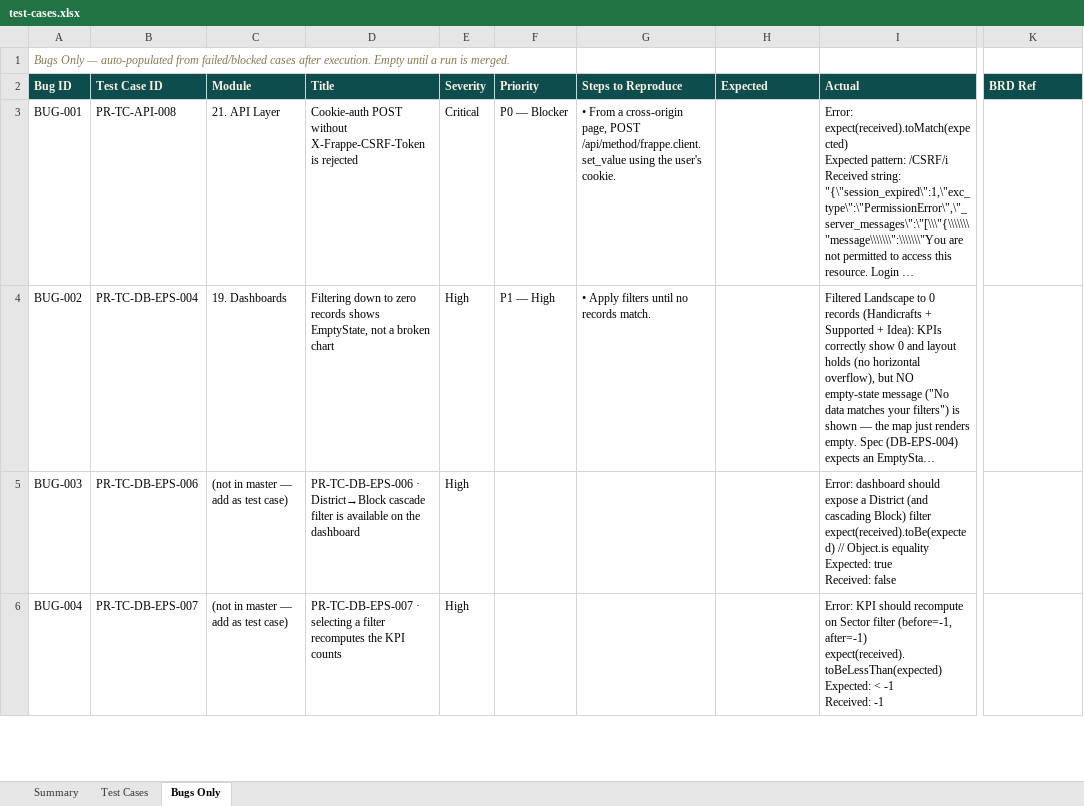
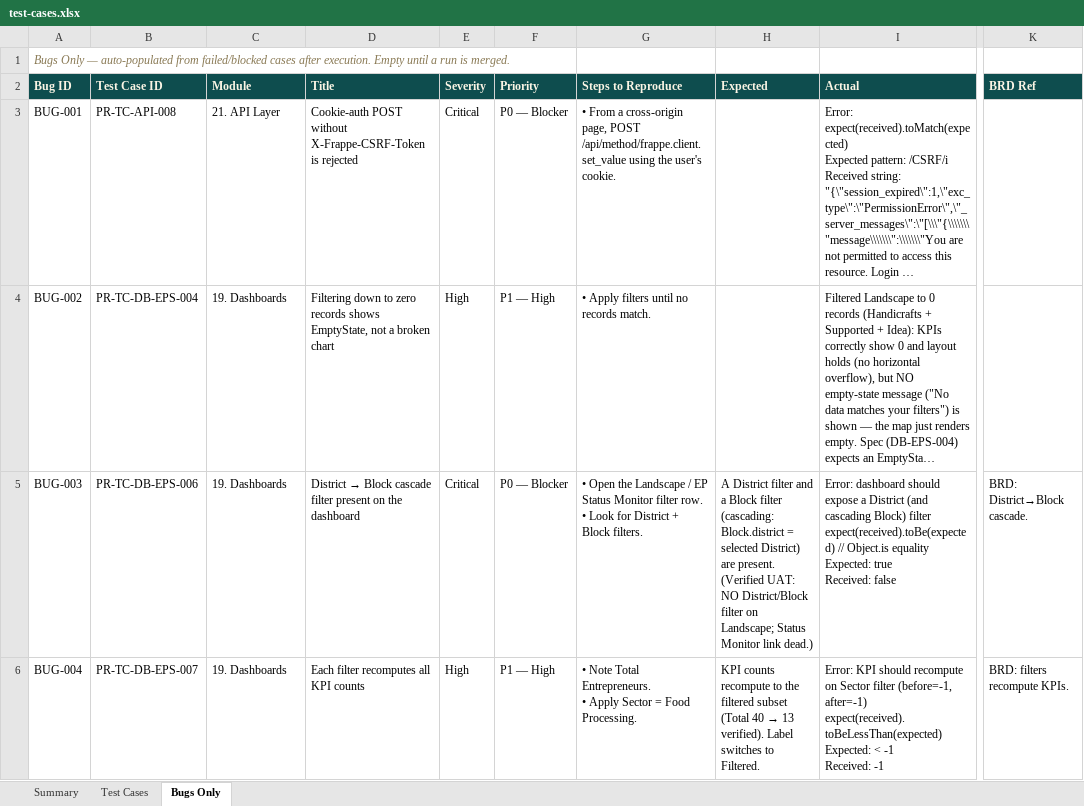
Before and after one commit to SamarthPaul/Prime-Documents, an Excel workbook: test-cases.xlsx, sheet Bugs Only, drawn as a sheet; only a part is shown, gaps mark what is left out; long unchanged cells end in …; values as stored, in another font and other column widths than the file's, no borders; ↵ is a line break in a cell; the diff covers the shown part only; the diff names each change by its address in the sheet, - before the commit and + after, or states it on an @@ line.

```diff
--- a/test-cases.xlsx (sheet Bugs Only)
+++ b/test-cases.xlsx (sheet Bugs Only)
-C5:C6 (Module): (not in master — add as test case)
+C5:C6 (Module): 19. Dashboards
@@ D5 (Title): PR-TC-DB-EPS-006 · District→Block cascade filter is available on the… → District → Block cascade filter present on the… @@
-E5 (Severity): High
+E5 (Severity): Critical
-F5 (Priority): (empty)
+F5 (Priority): P0 — Blocker
-G5 (Steps to Reproduce): (empty)
+G5 (Steps to Reproduce): • Open the Landscape / EP Status Monitor filter row. ↵ • Look for District + Block filters.
-H5 (Expected): (empty)
+H5 (Expected): A District filter and a Block filter (cascading: Block.district = selected District) are present. (Verified UAT: NO District/Block filter on Landscape; Status Monitor link dead.)
-K5 (BRD Ref): (empty)
+K5 (BRD Ref): BRD: District→Block cascade.
-D6 (Title): PR-TC-DB-EPS-007 · selecting a filter recomputes the KPI counts
+D6 (Title): Each filter recomputes all KPI counts
-F6 (Priority): (empty)
+F6 (Priority): P1 — High
-G6 (Steps to Reproduce): (empty)
+G6 (Steps to Reproduce): • Note Total Entrepreneurs. ↵ • Apply Sector = Food Processing.
@@ H6 (Expected): (empty) → KPI counts recompute to the filtered subset (Total 40 → 13 verified). Label switches to Filtered. @@
-K6 (BRD Ref): (empty)
+K6 (BRD Ref): BRD: filters recompute KPIs.
```
Also changed, not shown: 37 edited cells elsewhere in this sheet, sheet Test Cases, sheet Summary, 2 other files.
